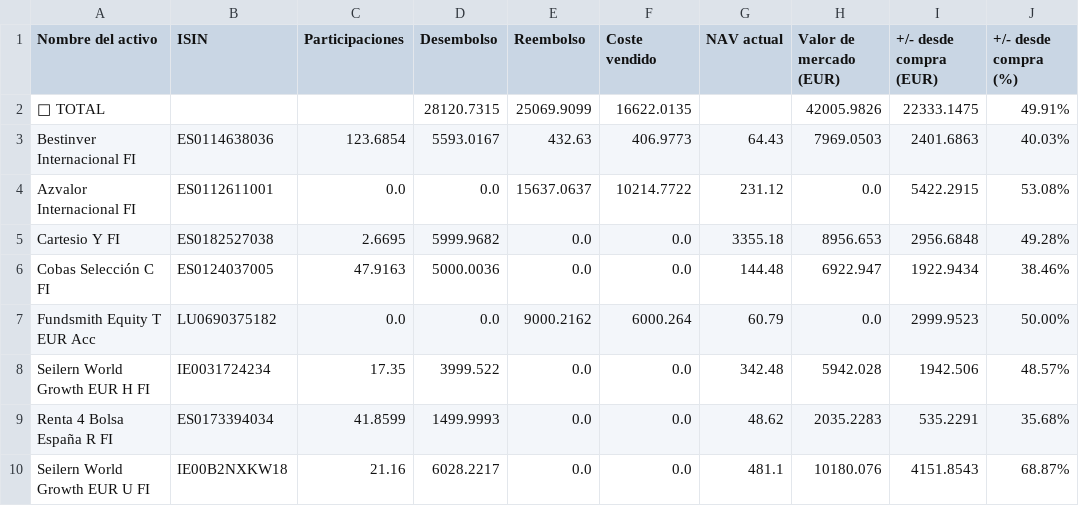
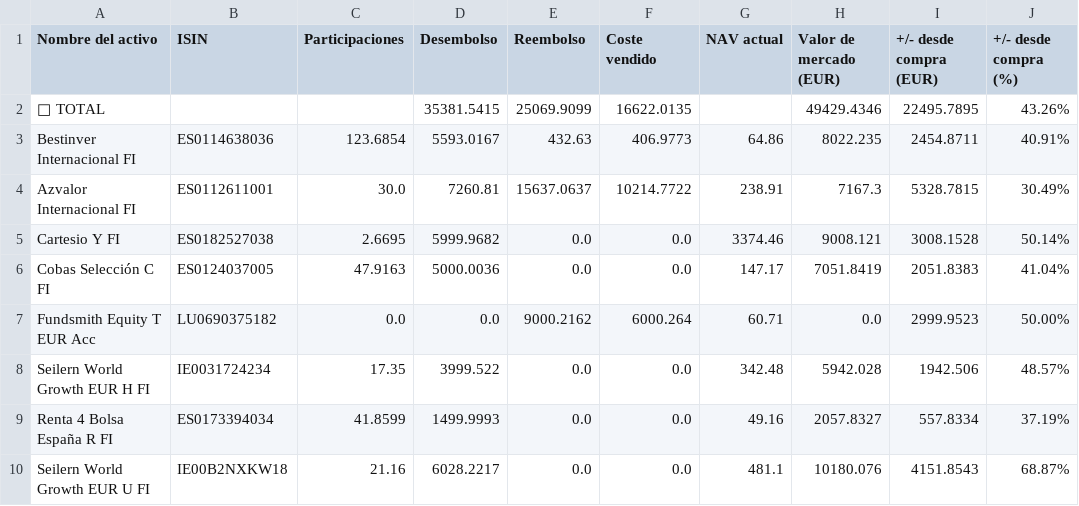
Before and after one commit to soyhommer/Portfolio_Tracker, a CSV file: data/cache/Prueba_ganancias.csv, drawn as a sheet.

```diff
--- a/data/cache/Prueba_ganancias.csv
+++ b/data/cache/Prueba_ganancias.csv
@@ -1,10 +1,10 @@
 Nombre del activo,ISIN,Participaciones,Desembolso,Reembolso,Coste vendido,NAV actual,Valor de mercado (EUR),+/- desde compra (EUR),+/- desde compra (%)
-💼 TOTAL,,,28120.7315,25069.9099,16622.0135,,42005.9826,22333.1475,49.91%
-Bestinver Internacional FI,ES0114638036,123.6854,5593.0167,432.63,406.9773,64.43,7969.0503,2401.6863,40.03%
-Azvalor Internacional FI,ES0112611001,0.0,0.0,15637.0637,10214.7722,231.12,0.0,5422.2915,53.08%
-Cartesio Y FI,ES0182527038,2.6695,5999.9682,0.0,0.0,3355.18,8956.653,2956.6848,49.28%
-Cobas Selección C FI,ES0124037005,47.9163,5000.0036,0.0,0.0,144.48,6922.947,1922.9434,38.46%
-Fundsmith Equity T EUR Acc,LU0690375182,0.0,0.0,9000.2162,6000.264,60.79,0.0,2999.9523,50.00%
+💼 TOTAL,,,35381.5415,25069.9099,16622.0135,,49429.4346,22495.7895,43.26%
+Bestinver Internacional FI,ES0114638036,123.6854,5593.0167,432.63,406.9773,64.86,8022.235,2454.8711,40.91%
+Azvalor Internacional FI,ES0112611001,30.0,7260.81,15637.0637,10214.7722,238.91,7167.3,5328.7815,30.49%
+Cartesio Y FI,ES0182527038,2.6695,5999.9682,0.0,0.0,3374.46,9008.121,3008.1528,50.14%
+Cobas Selección C FI,ES0124037005,47.9163,5000.0036,0.0,0.0,147.17,7051.8419,2051.8383,41.04%
+Fundsmith Equity T EUR Acc,LU0690375182,0.0,0.0,9000.2162,6000.264,60.71,0.0,2999.9523,50.00%
 Seilern World Growth EUR H FI,IE0031724234,17.35,3999.522,0.0,0.0,342.48,5942.028,1942.506,48.57%
-Renta 4 Bolsa España R FI,ES0173394034,41.8599,1499.9993,0.0,0.0,48.62,2035.2283,535.2291,35.68%
+Renta 4 Bolsa España R FI,ES0173394034,41.8599,1499.9993,0.0,0.0,49.16,2057.8327,557.8334,37.19%
 Seilern World Growth EUR U FI,IE00B2NXKW18,21.16,6028.2217,0.0,0.0,481.1,10180.076,4151.8543,68.87%
```
Also changed, not shown: 4 other files.
